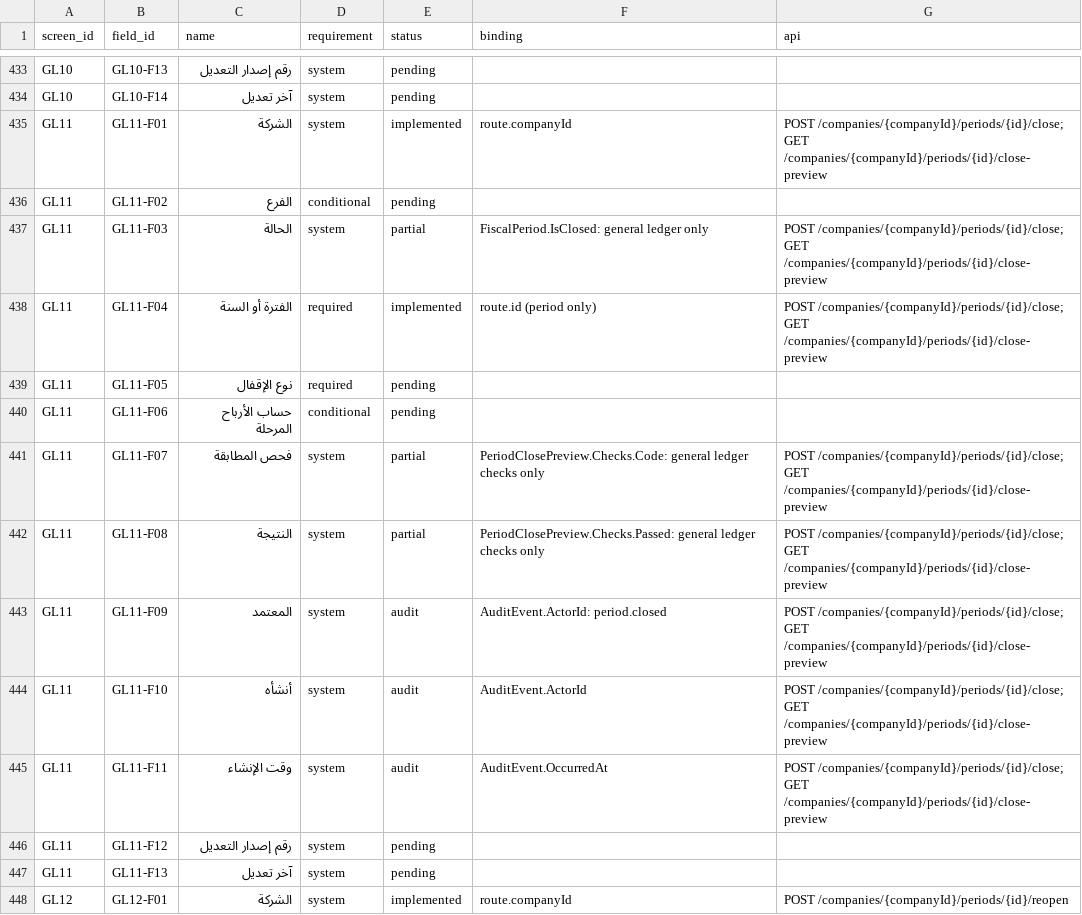
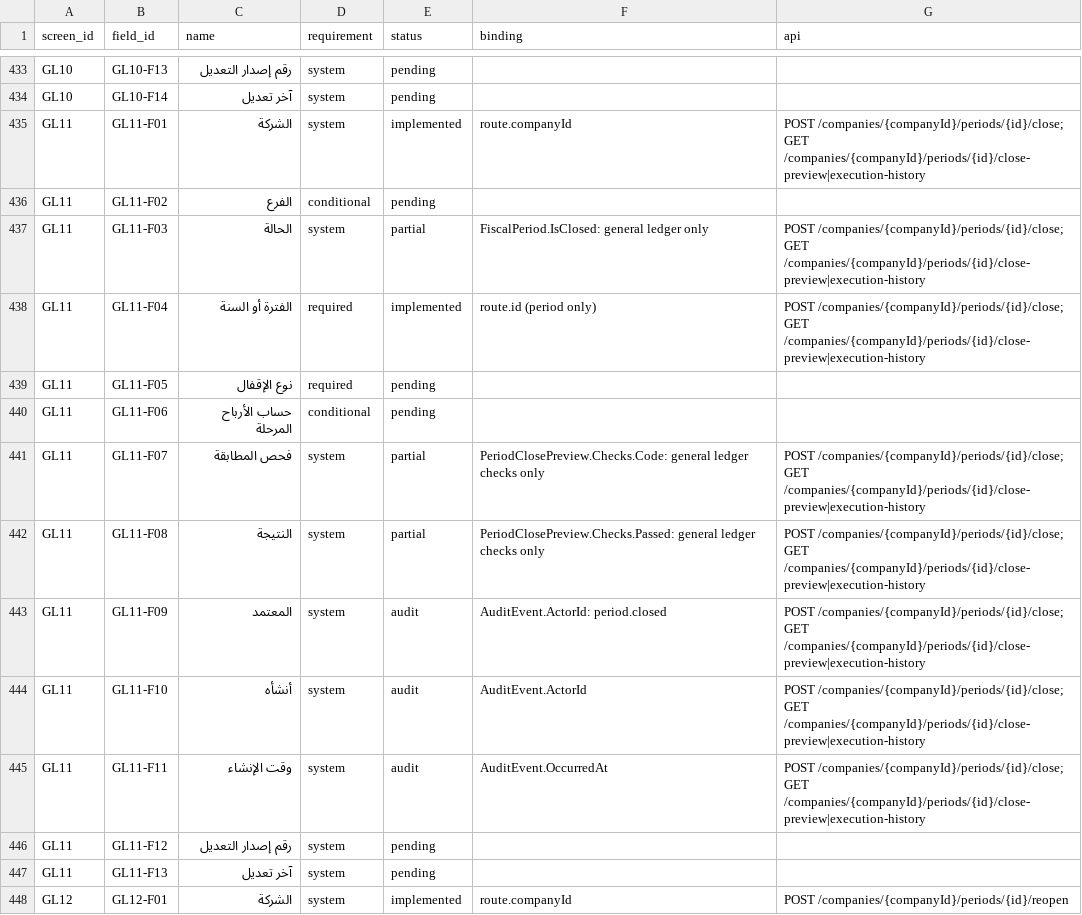
Before and after one commit to ameenalqershi/ameen-erp, a CSV file: docs/backend/fields-implementation.csv, drawn as a sheet; only a part is shown, gaps mark what is left out.

Commit message:
gl: expose audited GL11 period execution outcomes and history

```diff
--- a/docs/backend/fields-implementation.csv
+++ b/docs/backend/fields-implementation.csv
@@ -434,13 +434,13 @@ GL10,GL10-F13,رقم إصدار التعديل,system,pending,,
 GL10,GL10-F14,آخر تعديل,system,pending,,
-GL11,GL11-F01,الشركة,system,implemented,route.companyId,POST /companies/{companyId}/periods/{id}/close; GET /companies/{companyId}/periods/{id}/close-preview
+GL11,GL11-F01,الشركة,system,implemented,route.companyId,POST /companies/{companyId}/periods/{id}/close; GET /companies/{companyId}/periods/{id}/close-preview|execution-history
 GL11,GL11-F02,الفرع,conditional,pending,,
-GL11,GL11-F03,الحالة,system,partial,FiscalPeriod.IsClosed: general ledger only,POST /companies/{companyId}/periods/{id}/close; GET /companies/{companyId}/periods/{id}/close-preview
-GL11,GL11-F04,الفترة أو السنة,required,implemented,route.id (period only),POST /companies/{companyId}/periods/{id}/close; GET /companies/{companyId}/periods/{id}/close-preview
+GL11,GL11-F03,الحالة,system,partial,FiscalPeriod.IsClosed: general ledger only,POST /companies/{companyId}/periods/{id}/close; GET /companies/{companyId}/periods/{id}/close-preview|execution-history
+GL11,GL11-F04,الفترة أو السنة,required,implemented,route.id (period only),POST /companies/{companyId}/periods/{id}/close; GET /companies/{companyId}/periods/{id}/close-preview|execution-history
 GL11,GL11-F05,نوع الإقفال,required,pending,,
 GL11,GL11-F06,حساب الأرباح المرحلة,conditional,pending,,
-GL11,GL11-F07,فحص المطابقة,system,partial,PeriodClosePreview.Checks.Code: general ledger checks only,POST /companies/{companyId}/periods/{id}/close; GET /companies/{companyId}/periods/{id}/close-preview
-GL11,GL11-F08,النتيجة,system,partial,PeriodClosePreview.Checks.Passed: general ledger checks only,POST /companies/{companyId}/periods/{id}/close; GET /companies/{companyId}/periods/{id}/close-preview
-GL11,GL11-F09,المعتمد,system,audit,AuditEvent.ActorId: period.closed,POST /companies/{companyId}/periods/{id}/close; GET /companies/{companyId}/periods/{id}/close-preview
-GL11,GL11-F10,أنشأه,system,audit,AuditEvent.ActorId,POST /companies/{companyId}/periods/{id}/close; GET /companies/{companyId}/periods/{id}/close-preview
-GL11,GL11-F11,وقت الإنشاء,system,audit,AuditEvent.OccurredAt,POST /companies/{companyId}/periods/{id}/close; GET /companies/{companyId}/periods/{id}/close-preview
+GL11,GL11-F07,فحص المطابقة,system,partial,PeriodClosePreview.Checks.Code: general ledger checks only,POST /companies/{companyId}/periods/{id}/close; GET /companies/{companyId}/periods/{id}/close-preview|execution-history
+GL11,GL11-F08,النتيجة,system,partial,PeriodClosePreview.Checks.Passed: general ledger checks only,POST /companies/{companyId}/periods/{id}/close; GET /companies/{companyId}/periods/{id}/close-preview|execution-history
+GL11,GL11-F09,المعتمد,system,audit,AuditEvent.ActorId: period.closed,POST /companies/{companyId}/periods/{id}/close; GET /companies/{companyId}/periods/{id}/close-preview|execution-history
+GL11,GL11-F10,أنشأه,system,audit,AuditEvent.ActorId,POST /companies/{companyId}/periods/{id}/close; GET /companies/{companyId}/periods/{id}/close-preview|execution-history
+GL11,GL11-F11,وقت الإنشاء,system,audit,AuditEvent.OccurredAt,POST /companies/{companyId}/periods/{id}/close; GET /companies/{companyId}/periods/{id}/close-preview|execution-history
 GL11,GL11-F12,رقم إصدار التعديل,system,pending,,
```
Also changed, not shown: docs/backend/screens-implementation.csv, 10 other files.
